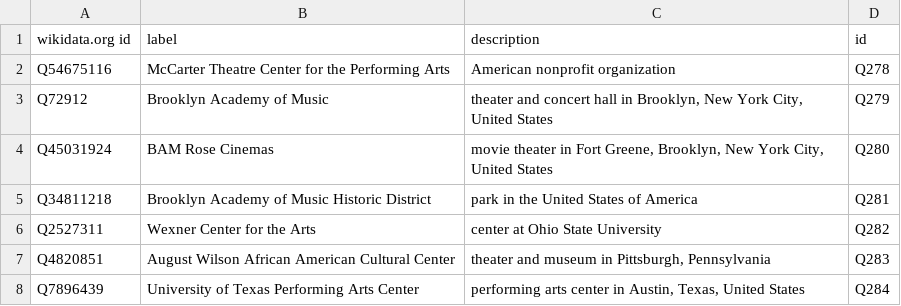
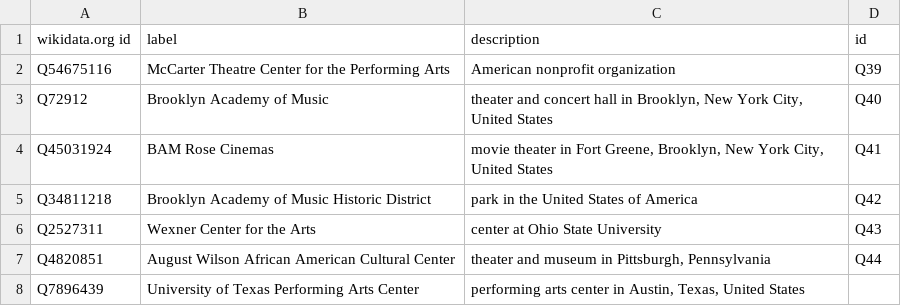
Before and after one commit to collectiveaccess/WikiDataIntegration, a CSV file: data/wikidata_org/venues.csv, drawn as a sheet.

```diff
--- a/data/wikidata_org/venues.csv
+++ b/data/wikidata_org/venues.csv
@@ -1,8 +1,8 @@
 wikidata.org id,label,description,id
-Q54675116,McCarter Theatre Center for the Performing Arts,American nonprofit organization,Q278
-Q72912,Brooklyn Academy of Music,"theater and concert hall in Brooklyn, New York City, United States",Q279
-Q45031924,BAM Rose Cinemas,"movie theater in Fort Greene, Brooklyn, New York City, United States",Q280
-Q34811218,Brooklyn Academy of Music Historic District,park in the United States of America,Q281
-Q2527311,Wexner Center for the Arts,center at Ohio State University,Q282
-Q4820851,August Wilson African American Cultural Center,"theater and museum in Pittsburgh, Pennsylvania",Q283
-Q7896439,University of Texas Performing Arts Center,"performing arts center in Austin, Texas, United States",Q284
+Q54675116,McCarter Theatre Center for the Performing Arts,American nonprofit organization,Q39
+Q72912,Brooklyn Academy of Music,"theater and concert hall in Brooklyn, New York City, United States",Q40
+Q45031924,BAM Rose Cinemas,"movie theater in Fort Greene, Brooklyn, New York City, United States",Q41
+Q34811218,Brooklyn Academy of Music Historic District,park in the United States of America,Q42
+Q2527311,Wexner Center for the Arts,center at Ohio State University,Q43
+Q4820851,August Wilson African American Cultural Center,"theater and museum in Pittsburgh, Pennsylvania",Q44
+Q7896439,University of Texas Performing Arts Center,"performing arts center in Austin, Texas, United States",
```
Also changed, not shown: data/wikidata_org/people.csv, data/wikidata_org/works.csv.
